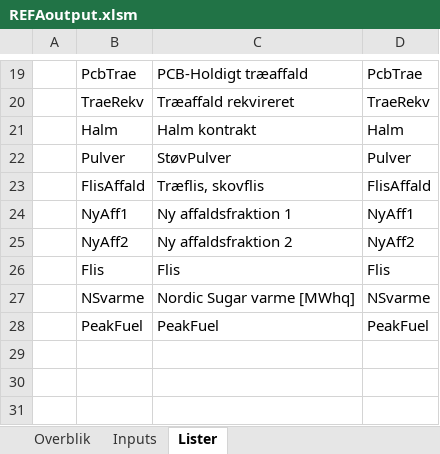
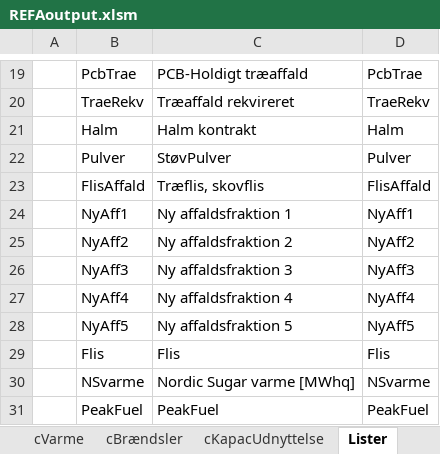
Before and after one commit to AddedValues/REFA_Affald, an Excel workbook: GAMS/REFAoutput.xlsm, sheet Lister, drawn as a sheet; only a part is shown, gaps mark what is left out; values as stored, in another font and other column widths than the file's, no borders; the diff names each change by its address in the sheet, - before the commit and + after, or states it on an @@ line.

```diff
--- a/GAMS/REFAoutput.xlsm (sheet Lister)
+++ b/GAMS/REFAoutput.xlsm (sheet Lister)
+sheet tab: cVarme
+sheet tab: cBrændsler
+sheet tab: cKapacUdnyttelse
+row 26:  | NyAff3 | Ny affaldsfraktion 3 | NyAff3
+row 27:  | NyAff4 | Ny affaldsfraktion 4 | NyAff4
+row 28:  | NyAff5 | Ny affaldsfraktion 5 | NyAff5
```
Also changed, not shown: sheet Inputs, sheet Overblik, other sheet tabs, formulas that keep their value, charts or pictures, Excel/REFAinputM.xlsm, 1 other file.
